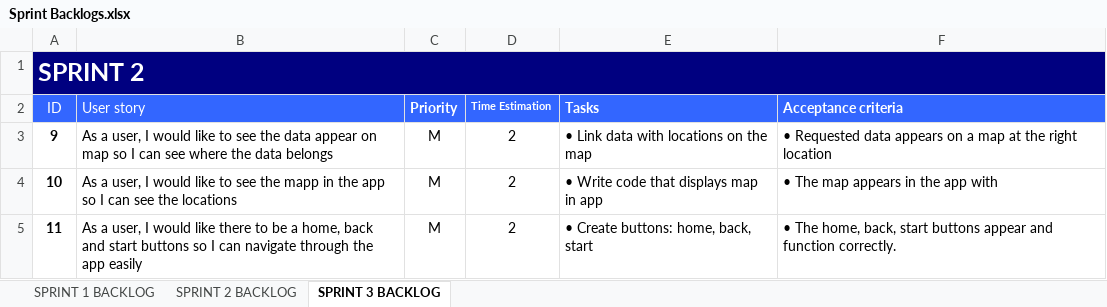
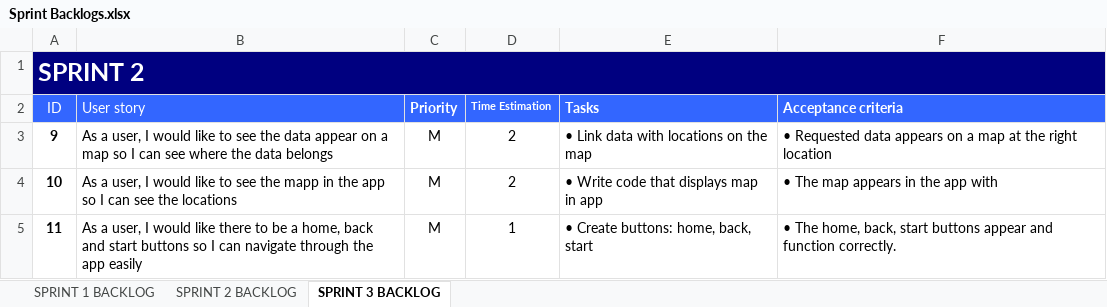
Before and after one commit to AtsukoK/Project3-Data, an Excel workbook: Backlogs/Sprint Backlogs.xlsx, sheet SPRINT 3 BACKLOG, drawn as a sheet; values as stored, in another font and other column widths than the file's, no borders; the diff names each change by its address in the sheet, - before the commit and + after, or states it on an @@ line.

Commit message:
Backlogs Final Ver.

```diff
--- a/Backlogs/Sprint Backlogs.xlsx (sheet SPRINT 3 BACKLOG)
+++ b/Backlogs/Sprint Backlogs.xlsx (sheet SPRINT 3 BACKLOG)
-B3 (User story): …appear on map so…
+B3 (User story): …appear on a map so…
-D5 (Time Estimation): 2
+D5 (Time Estimation): 1
```
Also changed, not shown: sheet SPRINT 1 BACKLOG, sheet SPRINT 2 BACKLOG, Backlogs/Product Backlog.xlsx.
